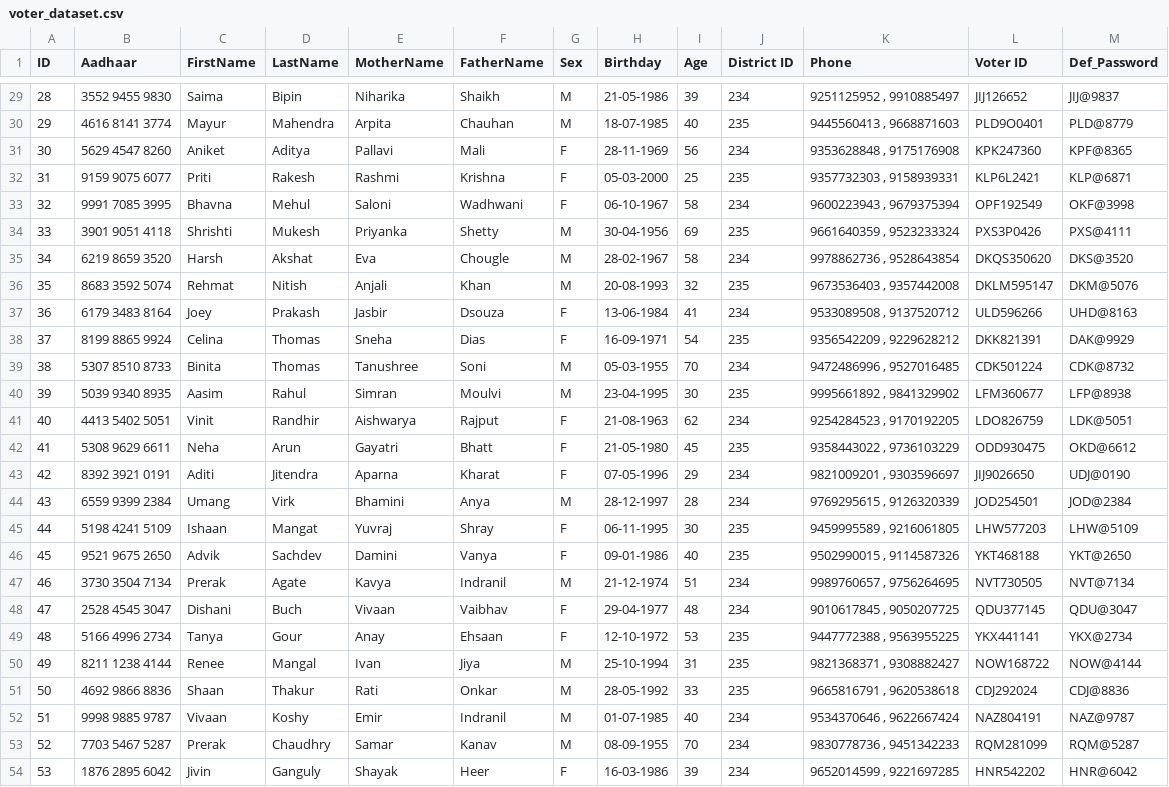
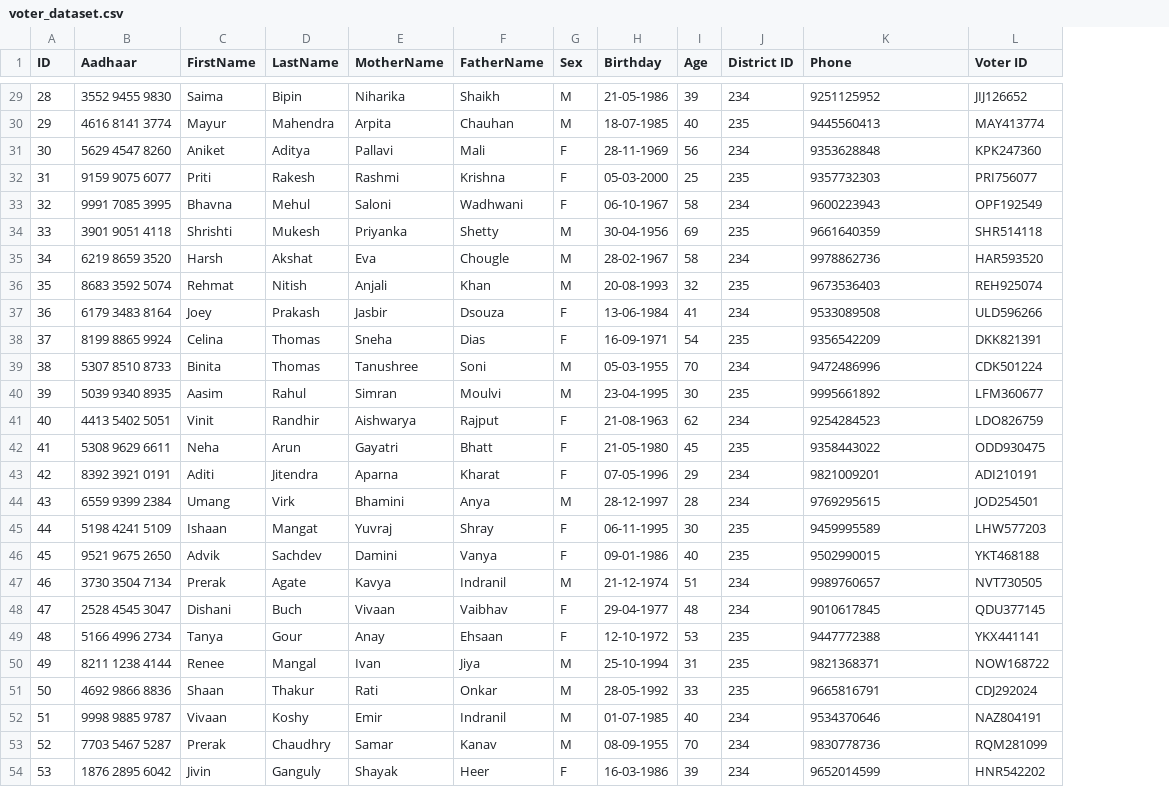
Before and after one commit to peddapellivamshi7/BlockVoteX, a CSV file: backend/voter_dataset.csv, drawn as a sheet; only a part is shown, gaps mark what is left out; the diff covers the shown part only; the diff names each change by its address in the sheet, - before the commit and + after, or states it on an @@ line.

```diff
--- a/backend/voter_dataset.csv
+++ b/backend/voter_dataset.csv
-column M (Def_Password), rows 29-54: JIJ@9837 | PLD@8779 | KPF@8365 | KLP@6871 | OKF@3998 | PXS@4111 | DKS@3520 | DKM@5076 | UHD@8163 | DAK@9929 | CDK@8732 | LFP@8938 | LDK@5051 | OKD@6612 | UDJ@0190 | JOD@2384 | LHW@5109 | YKT@2650 | NVT@7134 | QDU@3047 | YKX@2734 | NOW@4144 | CDJ@8836 | NAZ@9787 | RQM@5287 | HNR@6042
-K29 (Phone): 9251125952 , 9910885497
+K29 (Phone): 9251125952
-K30 (Phone): 9445560413 , 9668871603
+K30 (Phone): 9445560413
-L30 (Voter ID): PLD9O0401
+L30 (Voter ID): MAY413774
-K31 (Phone): 9353628848 , 9175176908
+K31 (Phone): 9353628848
-K32 (Phone): 9357732303 , 9158939331
+K32 (Phone): 9357732303
-L32 (Voter ID): KLP6L2421
+L32 (Voter ID): PRI756077
-K33 (Phone): 9600223943 , 9679375394
+K33 (Phone): 9600223943
-K34 (Phone): 9661640359 , 9523233324
+K34 (Phone): 9661640359
-L34 (Voter ID): PXS3P0426
+L34 (Voter ID): SHR514118
-K35 (Phone): 9978862736 , 9528643854
+K35 (Phone): 9978862736
-L35 (Voter ID): DKQS350620
+L35 (Voter ID): HAR593520
-K36 (Phone): 9673536403 , 9357442008
+K36 (Phone): 9673536403
-L36 (Voter ID): DKLM595147
+L36 (Voter ID): REH925074
-K37 (Phone): 9533089508 , 9137520712
+K37 (Phone): 9533089508
-K38 (Phone): 9356542209 , 9229628212
+K38 (Phone): 9356542209
-K39 (Phone): 9472486996 , 9527016485
+K39 (Phone): 9472486996
-K40 (Phone): 9995661892 , 9841329902
+K40 (Phone): 9995661892
-K41 (Phone): 9254284523 , 9170192205
+K41 (Phone): 9254284523
-K42 (Phone): 9358443022 , 9736103229
+K42 (Phone): 9358443022
-K43 (Phone): 9821009201 , 9303596697
+K43 (Phone): 9821009201
-L43 (Voter ID): JIJ9026650
+L43 (Voter ID): ADI210191
-K44 (Phone): 9769295615 , 9126320339
+K44 (Phone): 9769295615
-K45 (Phone): 9459995589 , 9216061805
+K45 (Phone): 9459995589
-K46 (Phone): 9502990015 , 9114587326
+K46 (Phone): 9502990015
-K47 (Phone): 9989760657 , 9756264695
+K47 (Phone): 9989760657
-K48 (Phone): 9010617845 , 9050207725
+K48 (Phone): 9010617845
-K49 (Phone): 9447772388 , 9563955225
+K49 (Phone): 9447772388
-K50 (Phone): 9821368371 , 9308882427
+K50 (Phone): 9821368371
-K51 (Phone): 9665816791 , 9620538618
+K51 (Phone): 9665816791
-K52 (Phone): 9534370646 , 9622667424
+K52 (Phone): 9534370646
-K53 (Phone): 9830778736 , 9451342233
+K53 (Phone): 9830778736
-K54 (Phone): 9652014599 , 9221697285
+K54 (Phone): 9652014599
```
Also changed, not shown: 68 edited cells elsewhere in this file, 14 other files.
